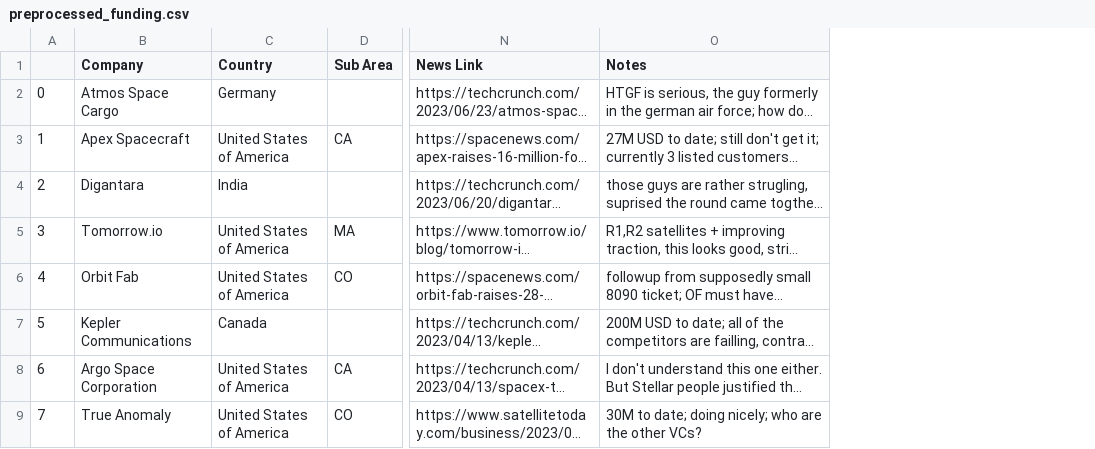
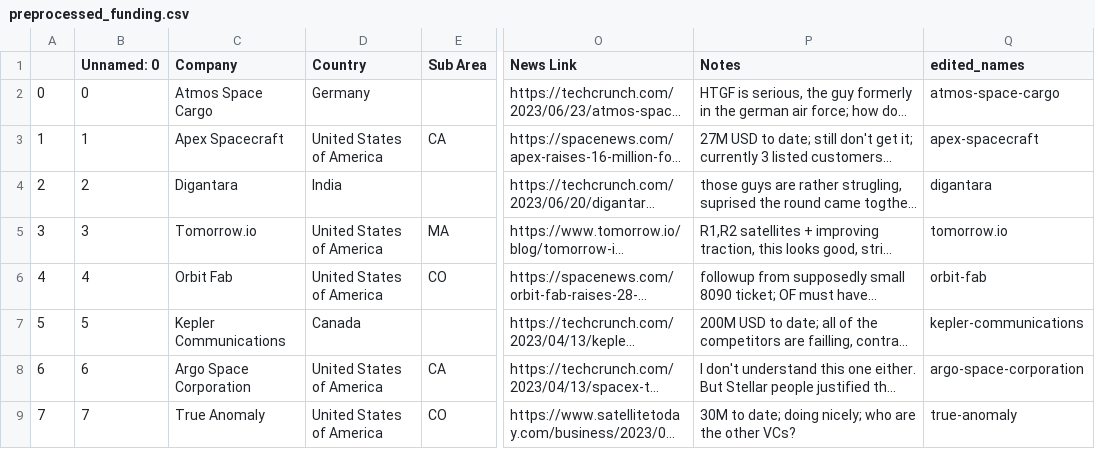
Before and after one commit to AlexanderBaker44/folium_repo_st, a CSV file: data/preprocessed_funding.csv, drawn as a sheet; only a part is shown, gaps mark what is left out; long unchanged cells end in …; the diff names each change by its address in the sheet, - before the commit and + after, or states it on an @@ line.

```diff
--- a/data/preprocessed_funding.csv
+++ b/data/preprocessed_funding.csv
+column B (Unnamed: 0), rows 2-9: 0 | 1 | 2 | 3 | 4 | 5 | 6 | 7
+column Q (edited_names), rows 2-9: atmos-space-cargo | apex-spacecraft | digantara | tomorrow.io | orbit-fab | kepler-communications | argo-space-corporation | true-anomaly
```
Also changed, not shown: 2 other files.
